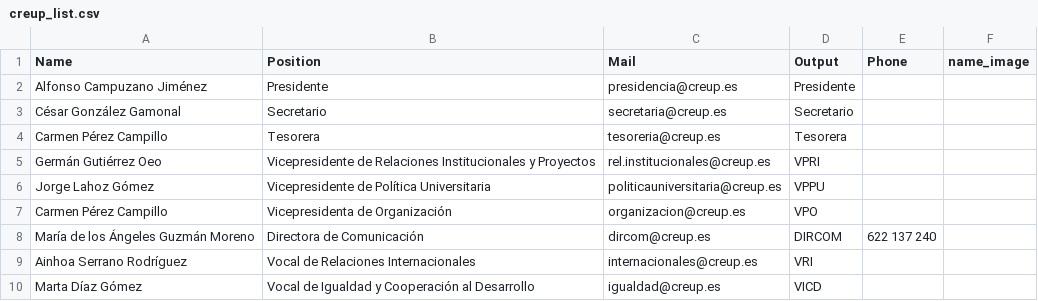
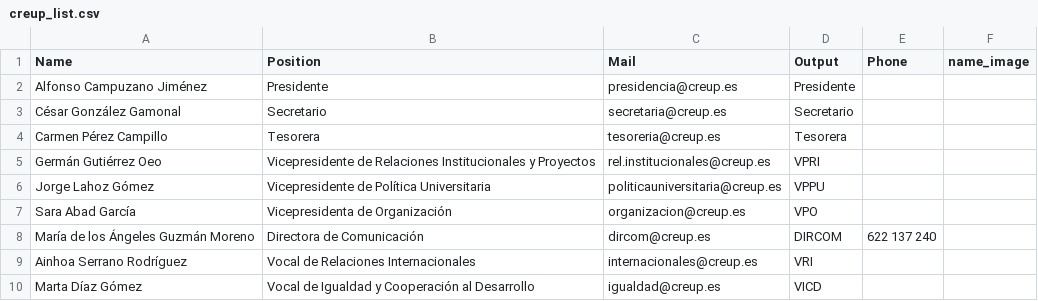
Before and after one commit to ComicIvans/mail-signatures, a CSV file: creup_list.csv, drawn as a sheet; only a part is shown.

```diff
--- a/creup_list.csv
+++ b/creup_list.csv
@@ -6,3 +6,3 @@ Germán Gutiérrez Oeo,Vicepresidente de Relaciones Institucionales y Proyectos,
 Jorge Lahoz Gómez,Vicepresidente de Política Universitaria,politicauniversitaria@creup.es,VPPU,,
-Carmen Pérez Campillo,Vicepresidenta de Organización,organizacion@creup.es,VPO,,
+Sara Abad García,Vicepresidenta de Organización,organizacion@creup.es,VPO,,
 María de los Ángeles Guzmán Moreno,Directora de Comunicación,dircom@creup.es,DIRCOM,622 137 240,
```
Also changed, not shown: 27 other files.
